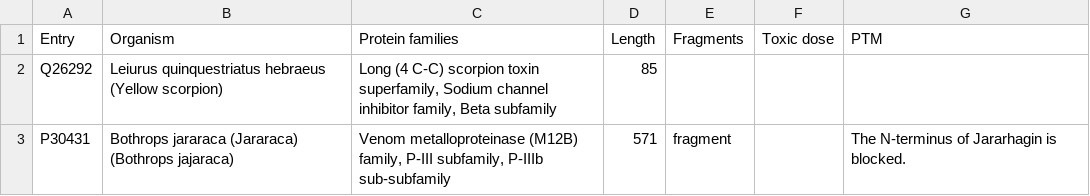
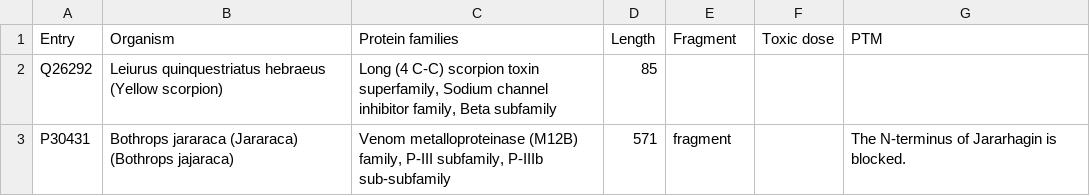
Before and after one commit to tsenoner/toxprot25, a CSV file: data/processed/toxprot_2017.csv, drawn as a sheet; only a part is shown.

Commit message:
Preprocess 2017 and 2025 ToxProt data

```diff
--- a/data/processed/toxprot_2017.csv
+++ b/data/processed/toxprot_2017.csv
@@ -1,2 +1,2 @@
-Entry,Organism,Protein families,Length,Fragments,Toxic dose,PTM
+Entry,Organism,Protein families,Length,Fragment,Toxic dose,PTM
 Q26292,Leiurus quinquestriatus hebraeus (Yellow scorpion),"Long (4 C-C) scorpion toxin superfamily, Sodium channel inhibitor family, Beta subfamily",85,,,
```
Also changed, not shown: 2 other files.
